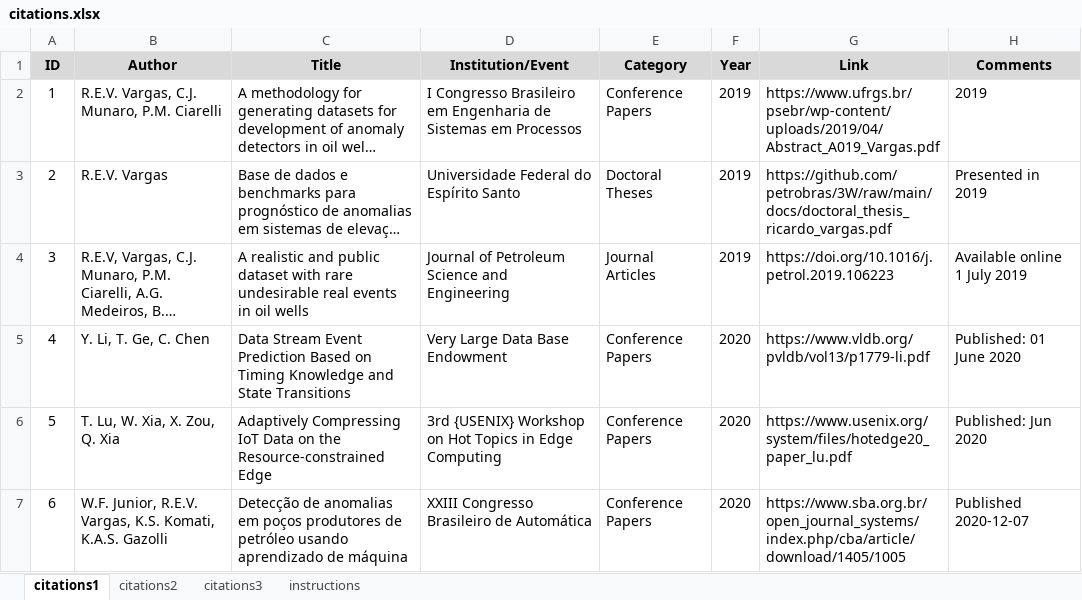
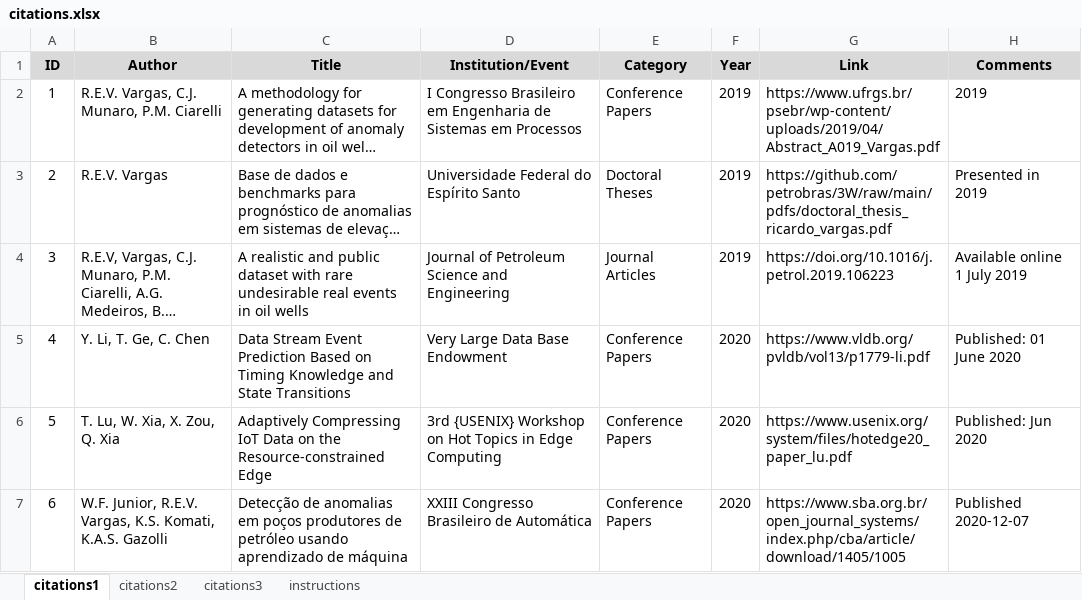
Before and after one commit to petrobras/3W, an Excel workbook: community/citations.xlsx, sheet citations1, drawn as a sheet; only a part is shown; long unchanged cells end in …; values as stored, in another font and other column widths than the file's, no borders; the diff covers the shown part only; the diff names each change by its address in the sheet, - before the commit and + after, or states it on an @@ line.

Commit message:
Rename the `docs` directory and update links to its files

```diff
--- a/community/citations.xlsx (sheet citations1)
+++ b/community/citations.xlsx (sheet citations1)
-G3 (Link): https://github.com/petrobras/3W/raw/main/docs/doctoral_thesis_ricardo_vargas.pdf
+G3 (Link): https://github.com/petrobras/3W/raw/main/pdfs/doctoral_thesis_ricardo_vargas.pdf
```
Also changed, not shown: 24 edited cells elsewhere in this sheet, 28 other files.
